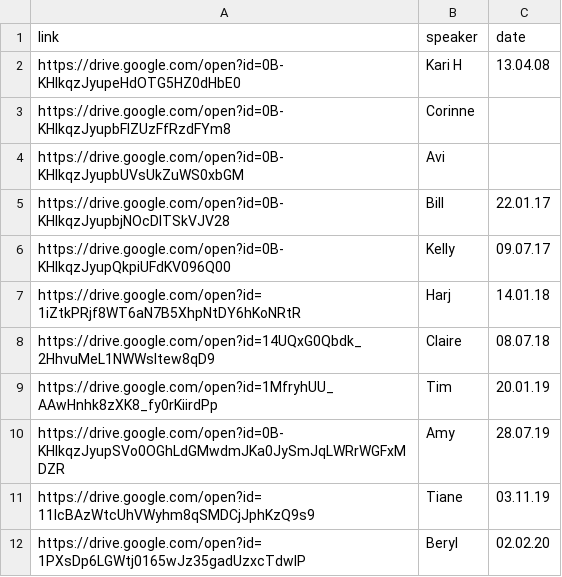
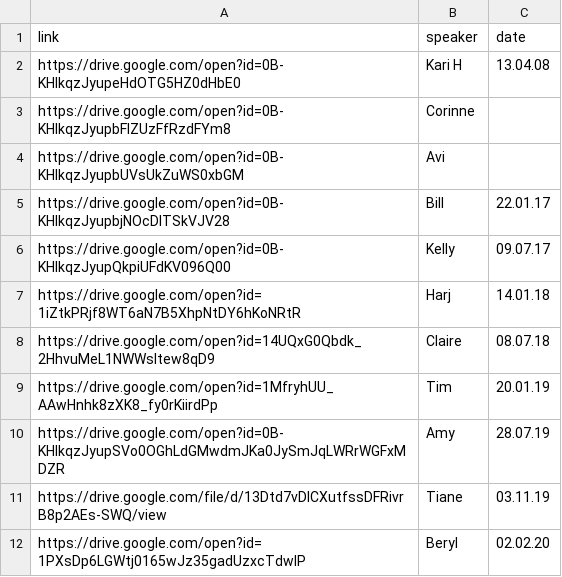
Before and after one commit to naeuston/naeuston.github.io, a CSV file: _data/shares/step8.csv, drawn as a sheet.

Commit message:
Update step8.csv
Switching out a share link to one that is anonymous w.r.t. the media officer's identity

```diff
--- a/_data/shares/step8.csv
+++ b/_data/shares/step8.csv
@@ -10,3 +10,3 @@ https://drive.google.com/open?id=1MfryhUU_AAwHnhk8zXK8_fy0rKiirdPp,Tim,20.01.19
 https://drive.google.com/open?id=0B-KHIkqzJyupSVo0OGhLdGMwdmJKa0JySmJqLWRrWGFxMDZR,Amy,28.07.19
-https://drive.google.com/open?id=11IcBAzWtcUhVWyhm8qSMDCjJphKzQ9s9,Tiane,03.11.19
+https://drive.google.com/file/d/13Dtd7vDlCXutfssDFRivrB8p2AEs-SWQ/view,Tiane,03.11.19
 https://drive.google.com/open?id=1PXsDp6LGWtj0165wJz35gadUzxcTdwlP,Beryl,02.02.20
```
